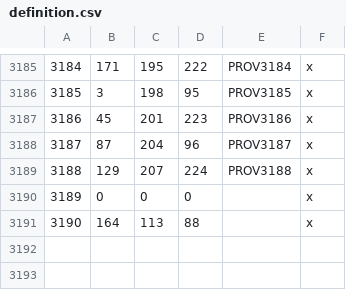
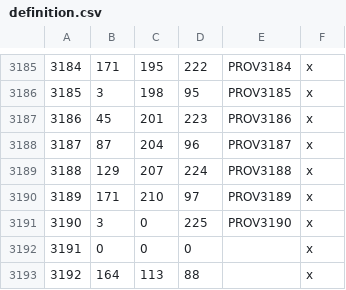
Before and after one commit to almandite1/shogunate_map_alteration, a CSV file: map_data/definition.csv, drawn as a sheet; only a part is shown, gaps mark what is left out; addresses are those after the commit; the diff names each change by its address in the sheet, - before the commit and + after, or states it on an @@ line.

```diff
--- a/map_data/definition.csv
+++ b/map_data/definition.csv
+row 3190: 3189 | 171 | 210 | 97 | PROV3189 | x
+row 3191: 3190 | 3 | 0 | 225 | PROV3190 | x
@@ column A renumbered from row 3192 down @@
```
Also changed, not shown: 51 other files.
